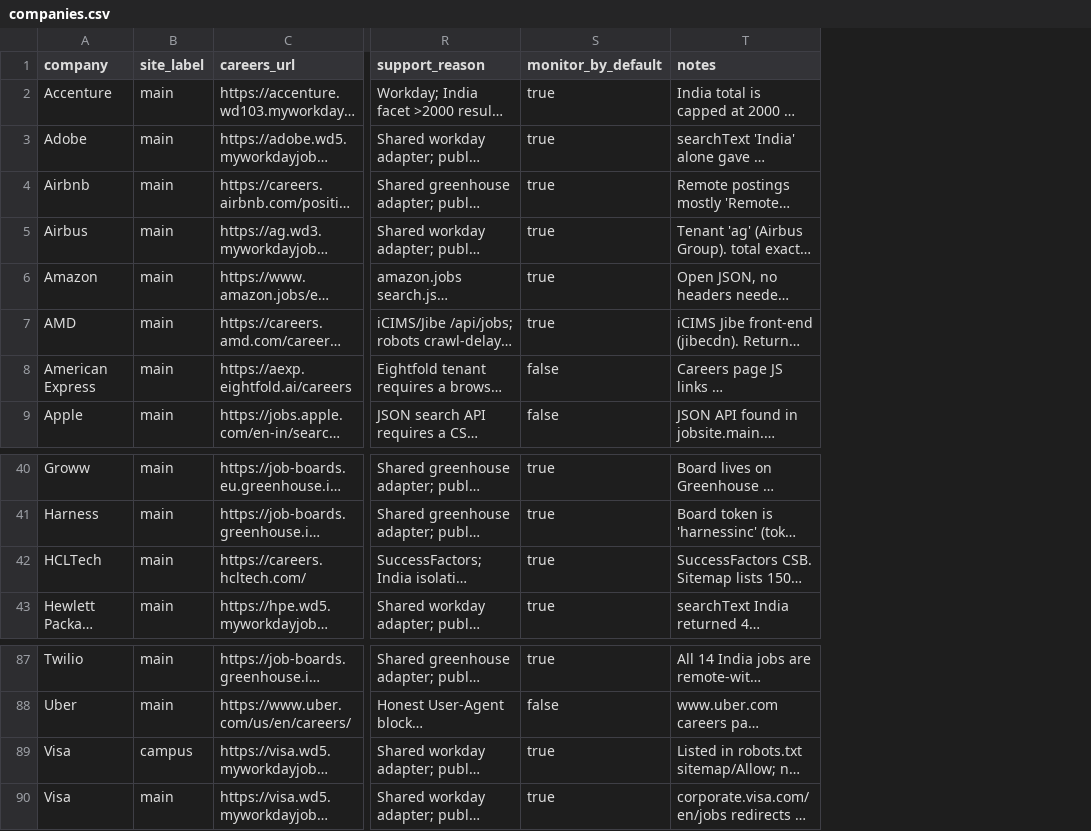
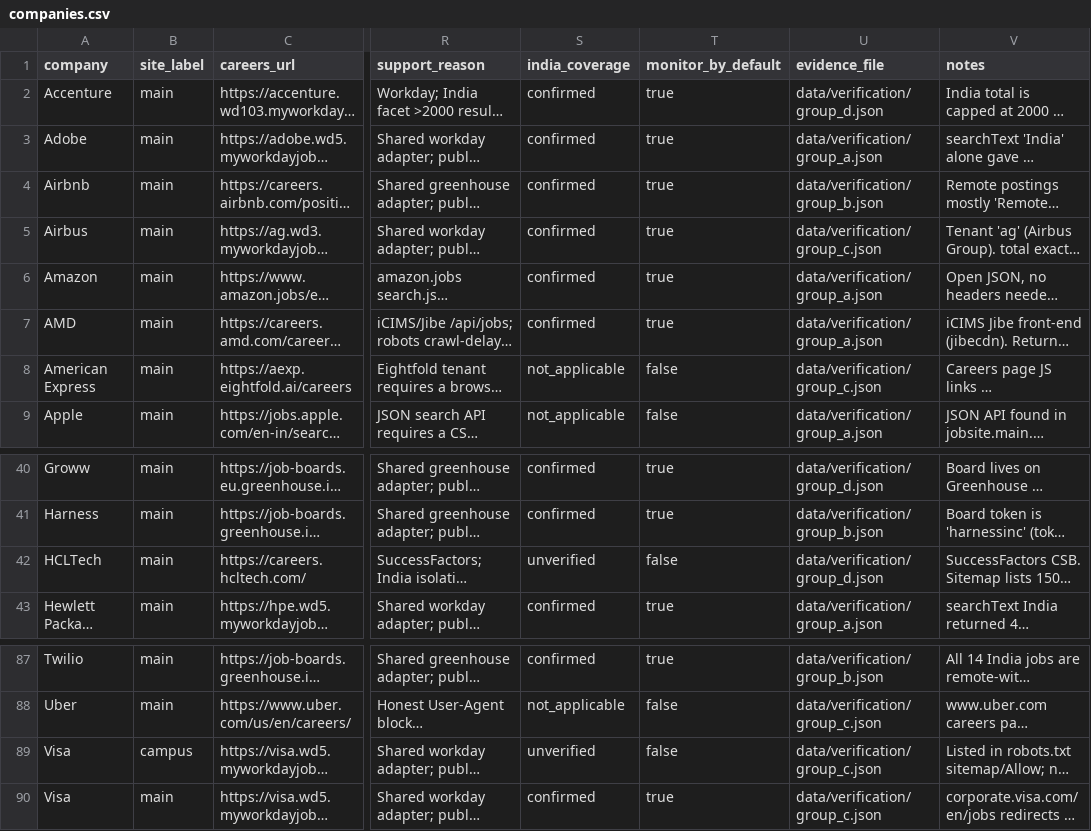
Before and after one commit to Rithvik-Rajesh/JobWatch, a CSV file: data/companies.csv, drawn as a sheet; only a part is shown, gaps mark what is left out; long unchanged cells end in …; addresses are those after the commit; the diff names each change by its address in the sheet, - before the commit and + after, or states it on an @@ line.

```diff
--- a/data/companies.csv
+++ b/data/companies.csv
+column S (india_coverage), rows 2-9: confirmed | confirmed | confirmed | confirmed | confirmed | confirmed | not_applicable | not_applicable; rows 40-43: confirmed | confirmed | unverified | confirmed; rows 87-90: confirmed | not_applicable | unverified | confirmed
+column U (evidence_file), rows 2-9: data/verification/group_d.json | data/verification/group_a.json | data/verification/group_b.json | data/verification/group_c.json | data/verification/group_a.json | data/verification/group_a.json | data/verification/group_c.json | data/verification/group_a.json; rows 40-43: data/verification/group_d.json | data/verification/group_b.json | data/verification/group_d.json | data/verification/group_a.json; rows 87-90: data/verification/group_b.json | data/verification/group_c.json | data/verification/group_c.json | data/verification/group_c.json
-T42 (monitor_by_default): true
+T42 (monitor_by_default): false
-T89 (monitor_by_default): true
+T89 (monitor_by_default): false
```
Also changed, not shown: 3 other files.
